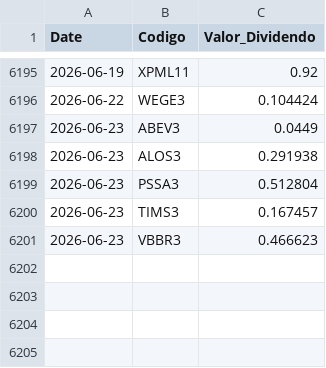
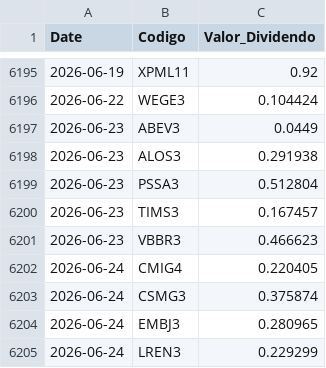
Before and after one commit to GabrielSantos15/brazilian-market-analytics, a CSV file: dados/f_dividendos.csv, drawn as a sheet; only a part is shown, gaps mark what is left out.

```diff
--- a/dados/f_dividendos.csv
+++ b/dados/f_dividendos.csv
@@ -6201 +6201,5 @@ Date,Codigo,Valor_Dividendo
 2026-06-23,VBBR3,0.466623
+2026-06-24,CMIG4,0.220405
+2026-06-24,CSMG3,0.375874
+2026-06-24,EMBJ3,0.280965
+2026-06-24,LREN3,0.229299
```
Also changed, not shown: 1 other file.
